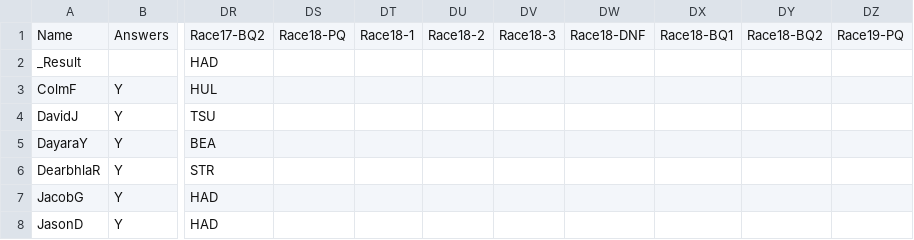
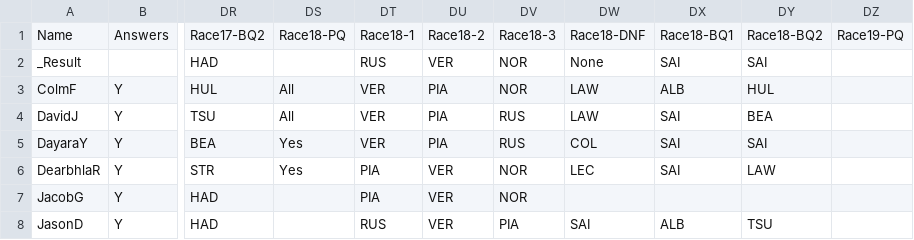
Before and after one commit to DaveJord/F1Comp, a CSV file: races.csv, drawn as a sheet; only a part is shown, gaps mark what is left out; the diff covers the shown part only; the diff names each change by its address in the sheet, - before the commit and + after, or states it on an @@ line.

```diff
--- a/races.csv
+++ b/races.csv
-DT2: (empty)
+DT2: RUS
-DU2: (empty)
+DU2: VER
-DV2:DV3: (empty)
+DV2:DV3: NOR
-DW2: (empty)
+DW2: None
-DX2: (empty)
+DX2: SAI
-DY2: (empty)
+DY2: SAI
-DS3:DS4: (empty)
+DS3:DS4: All
-DT3:DT5: (empty)
+DT3:DT5: VER
-DU3:DU5: (empty)
+DU3:DU5: PIA
-DW3:DW4: (empty)
+DW3:DW4: LAW
-DX3: (empty)
+DX3: ALB
-DY3: (empty)
+DY3: HUL
-DV4:DV5: (empty)
+DV4:DV5: RUS
-DX4:DX6: (empty)
+DX4:DX6: SAI
-DY4: (empty)
+DY4: BEA
-DS5:DS6: (empty)
+DS5:DS6: Yes
-DW5: (empty)
+DW5: COL
-DY5: (empty)
+DY5: SAI
-DT6:DT7: (empty)
+DT6:DT7: PIA
-DU6:DU8: (empty)
+DU6:DU8: VER
-DV6:DV7: (empty)
+DV6:DV7: NOR
-DW6: (empty)
+DW6: LEC
-DY6: (empty)
+DY6: LAW
-DT8: (empty)
+DT8: RUS
-DV8: (empty)
+DV8: PIA
-DW8: (empty)
+DW8: SAI
-DX8: (empty)
+DX8: ALB
-DY8: (empty)
+DY8: TSU
```
Also changed, not shown: 39 edited cells elsewhere in this file, Leaderboard.csv.
